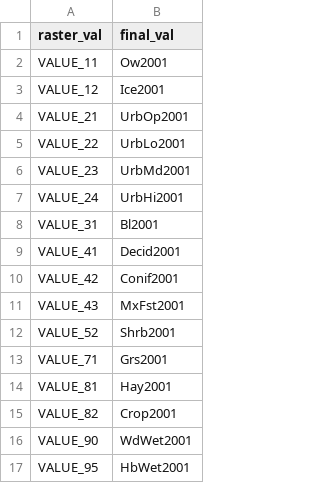
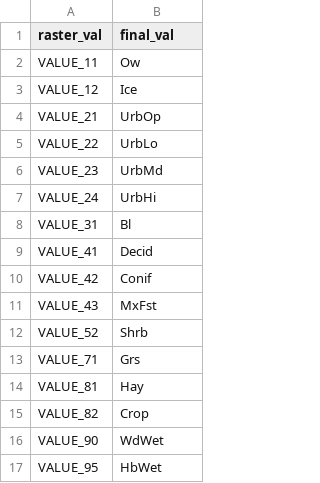
Before and after one commit to USEPA/StreamCat, a CSV file: lookup/NLCD_lookup.csv, drawn as a sheet.

Commit message:
remove year from NLCD lookup table

```diff
--- a/lookup/NLCD_lookup.csv
+++ b/lookup/NLCD_lookup.csv
@@ -1,17 +1,17 @@
 raster_val,final_val
-VALUE_11,Ow2001
-VALUE_12,Ice2001
-VALUE_21,UrbOp2001
-VALUE_22,UrbLo2001
-VALUE_23,UrbMd2001
-VALUE_24,UrbHi2001
-VALUE_31,Bl2001
-VALUE_41,Decid2001
-VALUE_42,Conif2001
-VALUE_43,MxFst2001
-VALUE_52,Shrb2001
-VALUE_71,Grs2001
-VALUE_81,Hay2001
-VALUE_82,Crop2001
-VALUE_90,WdWet2001
-VALUE_95,HbWet2001
+VALUE_11,Ow
+VALUE_12,Ice
+VALUE_21,UrbOp
+VALUE_22,UrbLo
+VALUE_23,UrbMd
+VALUE_24,UrbHi
+VALUE_31,Bl
+VALUE_41,Decid
+VALUE_42,Conif
+VALUE_43,MxFst
+VALUE_52,Shrb
+VALUE_71,Grs
+VALUE_81,Hay
+VALUE_82,Crop
+VALUE_90,WdWet
+VALUE_95,HbWet
```
